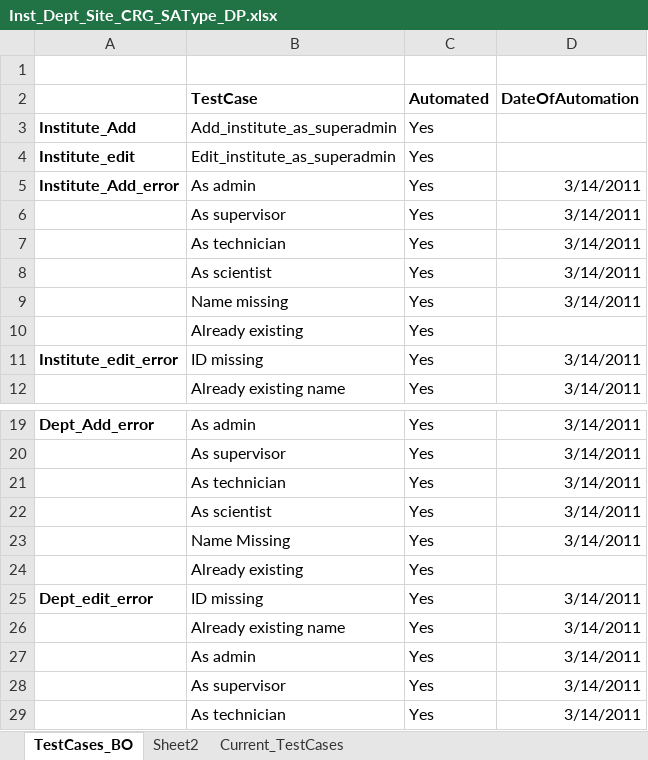
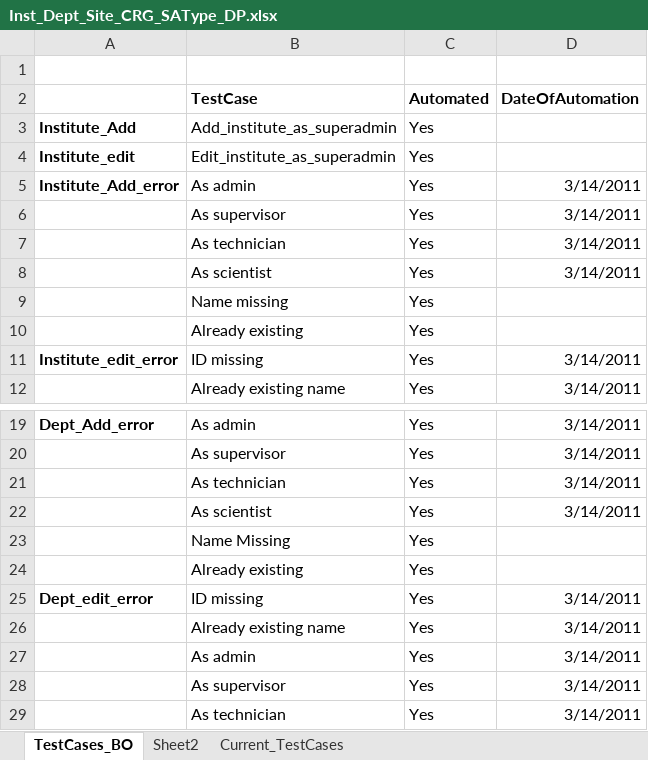
Before and after one commit to NCIP/catissue-docs, an Excel workbook: TestCases/ToBeAutomated/Inst_Dept_Site_CRG_SAType_DP.xlsx, sheet TestCases_BO, drawn as a sheet; only a part is shown, gaps mark what is left out; values as stored, in another font and other column widths than the file's, no borders; the diff names each change by its address in the sheet, - before the commit and + after, or states it on an @@ line.

Commit message:
Test case updated for Institute and department
SVN-Revision: 25431

```diff
--- a/TestCases/ToBeAutomated/Inst_Dept_Site_CRG_SAType_DP.xlsx (sheet TestCases_BO)
+++ b/TestCases/ToBeAutomated/Inst_Dept_Site_CRG_SAType_DP.xlsx (sheet TestCases_BO)
-D9 (DateOfAutomation): 3/14/2011
+D9 (DateOfAutomation): (empty)
-D23 (DateOfAutomation): 3/14/2011
+D23 (DateOfAutomation): (empty)
```
